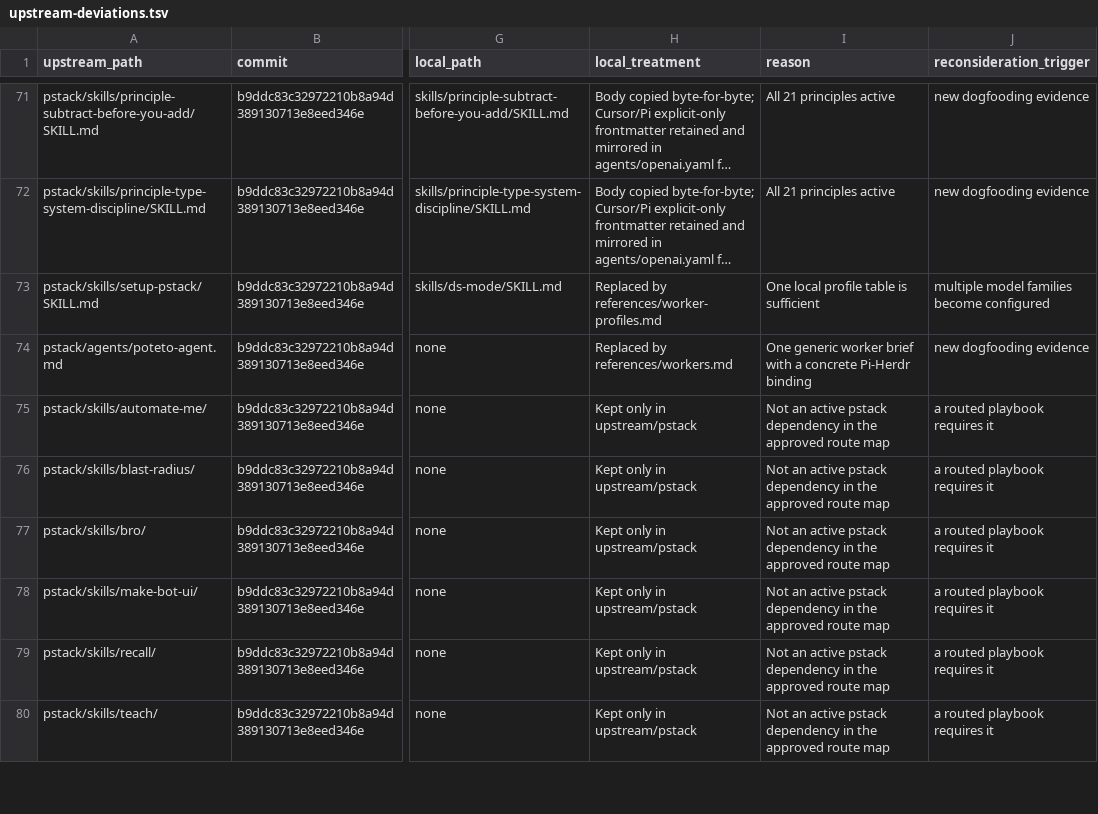
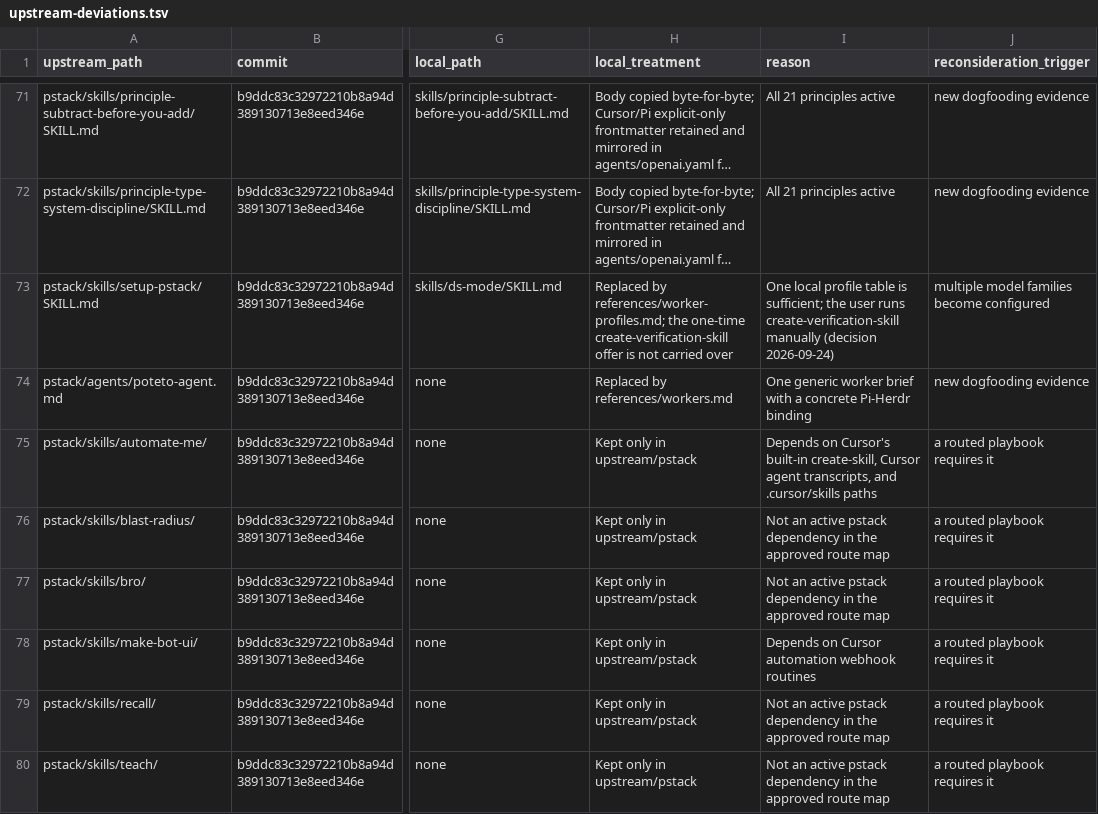
Before and after one commit to DavidSzczesniak/ds-mode, a TSV file: docs/upstream-deviations.tsv, drawn as a sheet; only a part is shown, gaps mark what is left out; long unchanged cells end in …; the diff covers the shown part only; the diff names each change by its address in the sheet, - before the commit and + after, or states it on an @@ line.

```diff
--- a/docs/upstream-deviations.tsv
+++ b/docs/upstream-deviations.tsv
-H73 (local_treatment): Replaced by references/worker-profiles.md
+H73 (local_treatment): Replaced by references/worker-profiles.md; the one-time create-verification-skill offer is not carried over
-I73 (reason): …table is sufficient
+I73 (reason): …table is sufficient; the user runs create-verification-skill manually (decision 2026-09-24)
-I75 (reason): Not an active pstack dependency in the approved route map
+I75 (reason): Depends on Cursor's built-in create-skill, Cursor agent transcripts, and .cursor/skills paths
-I78 (reason): Not an active pstack dependency in the approved route map
+I78 (reason): Depends on Cursor automation webhook routines
```
Also changed, not shown: 1 added row and 32 edited cells elsewhere in this file, 1 other file.
